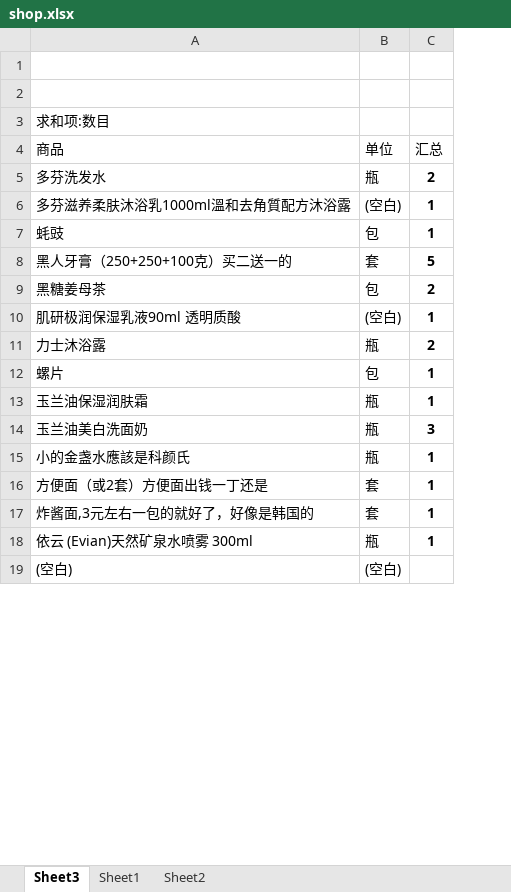
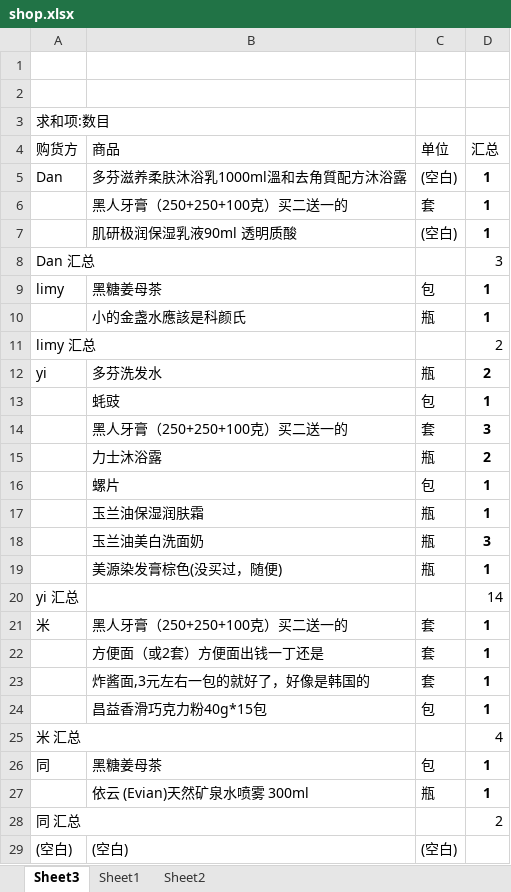
Before and after one commit to lightjl/gh, an Excel workbook: shop.xlsx, sheet Sheet3, drawn as a sheet; only a part is shown; values as stored, in another font and other column widths than the file's, no borders; removed rows and columns are numbered as before the commit, all else as after; the diff covers the shown part only; the diff names each change by its address in the sheet, - before the commit and + after, or states it on an @@ line.

Commit message:
1609初稿

```diff
--- a/shop.xlsx (sheet Sheet3)
+++ b/shop.xlsx (sheet Sheet3)
+column A (购货方), row 3: 求和项:数目; row 12: yi; row 29: (空白)
-B3 (商品): 求和项:数目
+B3 (商品): (empty)
@@ row 6 moved to row 5: Dan @@
+row 6:  | 黑人牙膏（250+250+100克）买二送一的 | 套 | 1
@@ row 10 moved to row 7: 肌研极润保湿乳液90ml 透明质酸 @@
+row 8: Dan 汇总 |  |  | 3
+row 9: limy | 黑糖姜母茶 | 包 | 1
@@ row 15 moved to row 10: 小的金盏水應該是科颜氏 @@
+row 11: limy 汇总 |  |  | 2
-D14 (汇总): 5
+D14 (汇总): 3
-row 9: 黑糖姜母茶 | 包 | 2
+row 19:  | 美源染发膏棕色(没买过，随便) | 瓶 | 1
+row 20: yi 汇总 |  |  | 14
+row 21: 米 | 黑人牙膏（250+250+100克）买二送一的 | 套 | 1
@@ row 21 moved to row 24: 昌益香滑巧克力粉40g*15包 @@
+row 25: 米 汇总 |  |  | 4
+row 26: 同 | 黑糖姜母茶 | 包 | 1
+row 28: 同 汇总 |  |  | 2
```
Also changed, not shown: 4 edited cells elsewhere in this sheet, sheet Sheet1.
